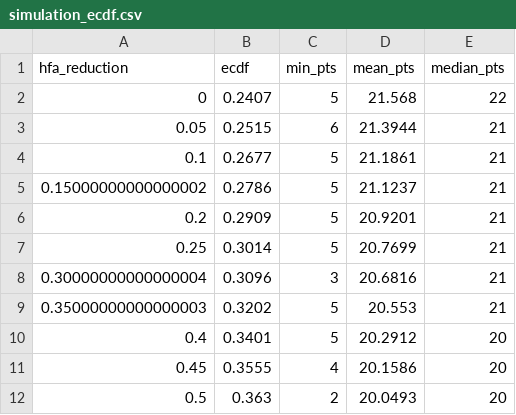
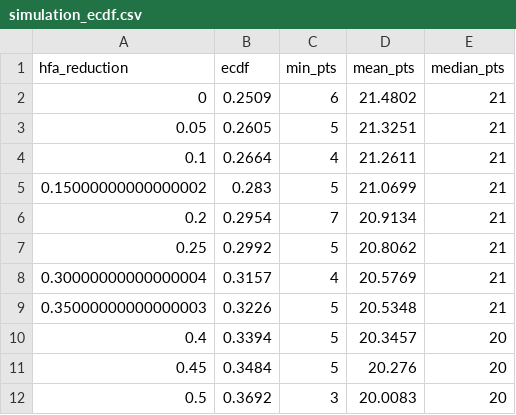
Before and after one commit to lbenz730/soccer_hfa, a CSV file: danish_superliga/sims/simulation_ecdf.csv, drawn as a sheet; only a part is shown; the diff covers the shown part only.

```diff
--- a/danish_superliga/sims/simulation_ecdf.csv
+++ b/danish_superliga/sims/simulation_ecdf.csv
@@ -1,12 +1,12 @@
 hfa_reduction,ecdf,min_pts,mean_pts,median_pts
-0,0.2407,5,21.568,22
-0.05,0.2515,6,21.3944,21
-0.1,0.2677,5,21.1861,21
-0.15000000000000002,0.2786,5,21.1237,21
-0.2,0.2909,5,20.9201,21
-0.25,0.3014,5,20.7699,21
-0.30000000000000004,0.3096,3,20.6816,21
-0.35000000000000003,0.3202,5,20.553,21
-0.4,0.3401,5,20.2912,20
-0.45,0.3555,4,20.1586,20
-0.5,0.363,2,20.0493,20
+0,0.2509,6,21.4802,21
+0.05,0.2605,5,21.3251,21
+0.1,0.2664,4,21.2611,21
+0.15000000000000002,0.283,5,21.0699,21
+0.2,0.2954,7,20.9134,21
+0.25,0.2992,5,20.8062,21
+0.30000000000000004,0.3157,4,20.5769,21
+0.35000000000000003,0.3226,5,20.5348,21
+0.4,0.3394,5,20.3457,20
+0.45,0.3484,5,20.276,20
+0.5,0.3692,3,20.0083,20
```
Also changed, not shown: 28 edited cells elsewhere in this file, austrian_bundesliga/sims/simulation_ecdf.csv, german_2._bundesliga/sims/simulation_ecdf.csv, 23 other files.
